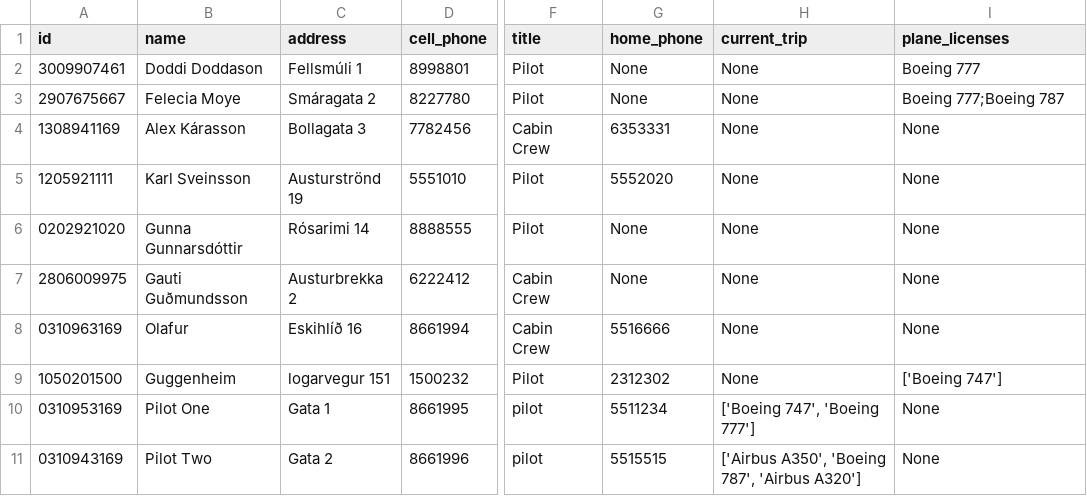
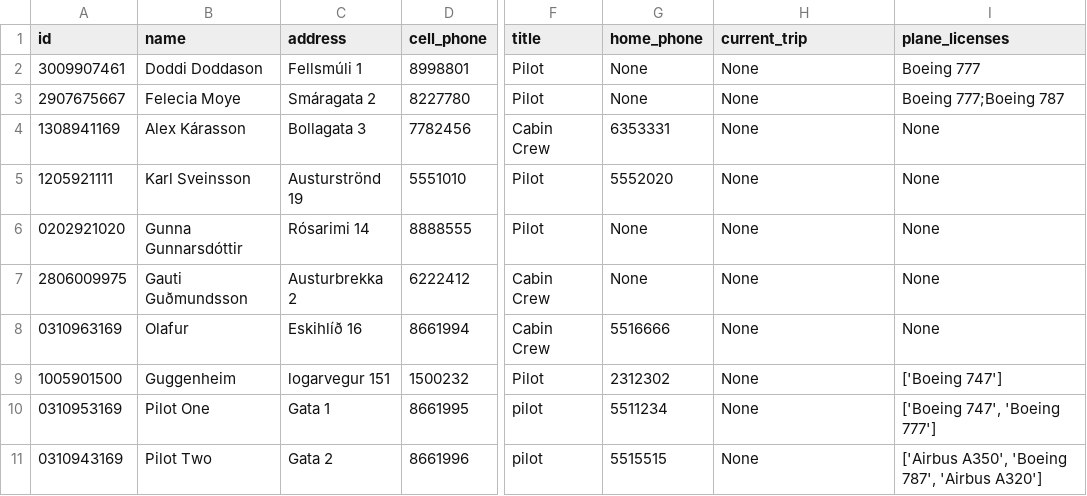
Before and after one commit to FuadPoroshtica/T-113-VLN1-H30, a CSV file: Source/files/employees.csv, drawn as a sheet; only a part is shown, gaps mark what is left out; the diff names each change by its address in the sheet, - before the commit and + after, or states it on an @@ line.

Commit message:
employees were given some verification

```diff
--- a/Source/files/employees.csv
+++ b/Source/files/employees.csv
-A9 (id): 1050201500
+A9 (id): 1005901500
-H10 (current_trip): ['Boeing 747', 'Boeing 777']
+H10 (current_trip): None
-I10 (plane_licenses): None
+I10 (plane_licenses): ['Boeing 747', 'Boeing 777']
-H11 (current_trip): ['Airbus A350', 'Boeing 787', 'Airbus A320']
+H11 (current_trip): None
-I11 (plane_licenses): None
+I11 (plane_licenses): ['Airbus A350', 'Boeing 787', 'Airbus A320']
```
Also changed, not shown: 4 other files.
